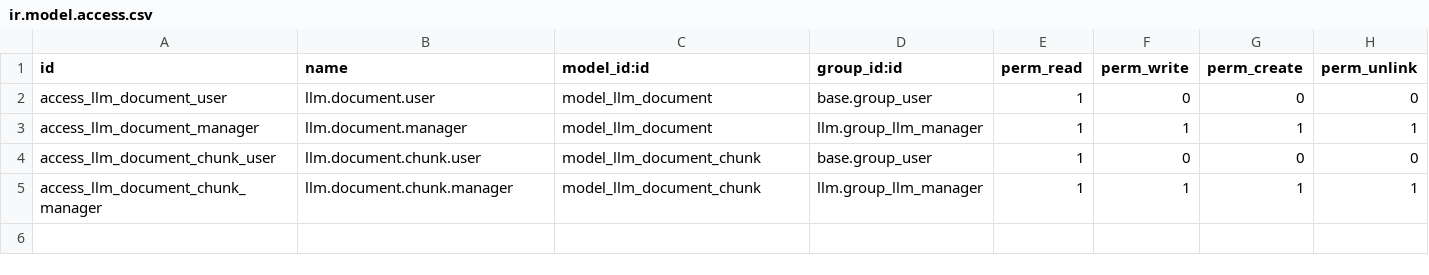
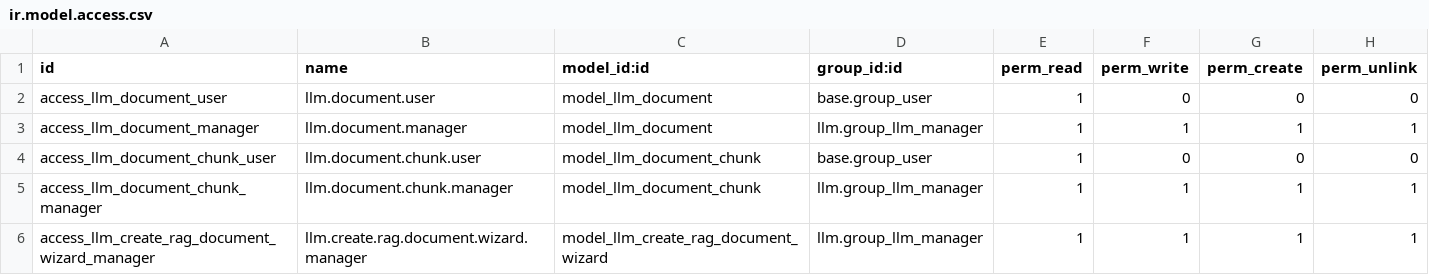
Before and after one commit to maxxcte/0doo-llm, a CSV file: llm_rag/security/ir.model.access.csv, drawn as a sheet.

Commit message:
initial wizard

```diff
--- a/llm_rag/security/ir.model.access.csv
+++ b/llm_rag/security/ir.model.access.csv
@@ -5 +5,2 @@ access_llm_document_chunk_user,llm.document.chunk.user,model_llm_document_chunk,
 access_llm_document_chunk_manager,llm.document.chunk.manager,model_llm_document_chunk,llm.group_llm_manager,1,1,1,1
+access_llm_create_rag_document_wizard_manager,llm.create.rag.document.wizard.manager,model_llm_create_rag_document_wizard,llm.group_llm_manager,1,1,1,1
```
Also changed, not shown: 1 other file.
